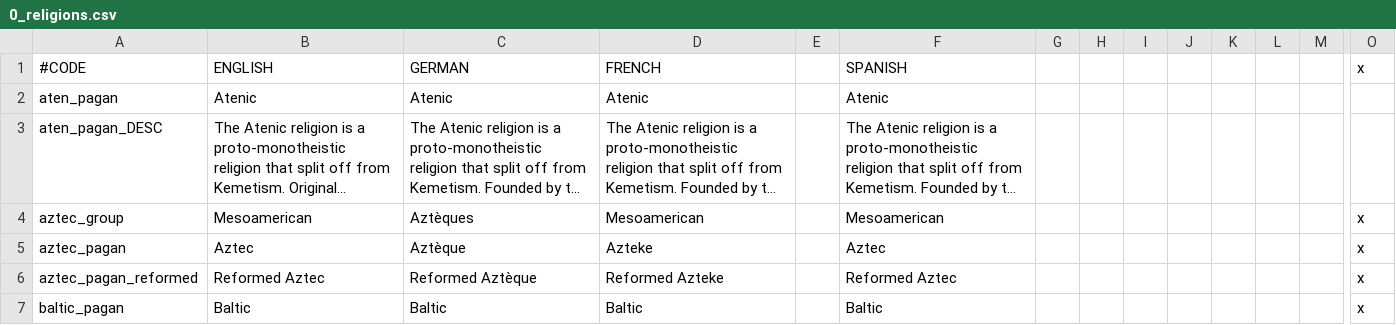
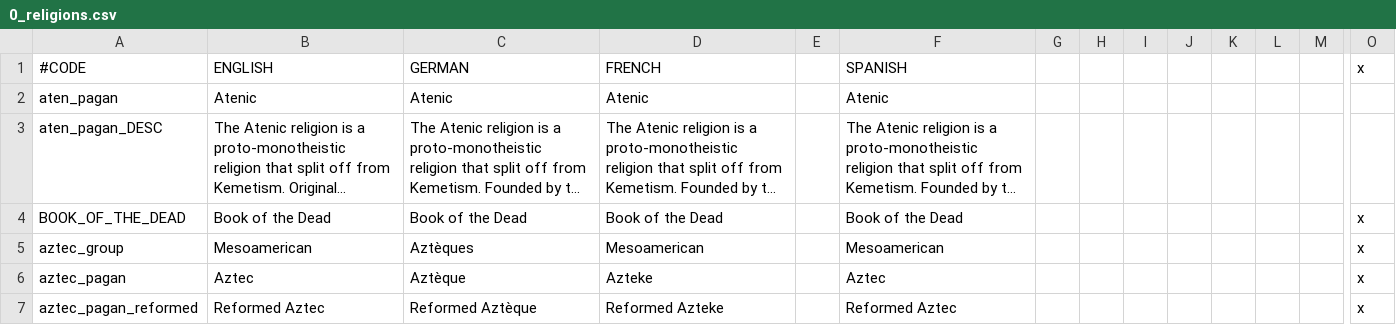
Before and after one commit to localiser/CK2Plus-Core, a CSV file: CK2Plus/localisation/0_religions.csv, drawn as a sheet; only a part is shown, gaps mark what is left out; the shorter side is filled out with more unchanged rows; long unchanged cells end in …; rows hold the shown columns only; the diff names each change by its address in the sheet, - before the commit and + after, or states it on an @@ line.

```diff
--- a/CK2Plus/localisation/0_religions.csv
+++ b/CK2Plus/localisation/0_religions.csv
+row 4: BOOK_OF_THE_DEAD | Book of the Dead | Book of the Dead | Book of the Dead |  | Book of the Dead |  |  |  |  |  |  |  | x
```
Also changed, not shown: CK2Plus/localisation/0_text.csv, 16 other files.
